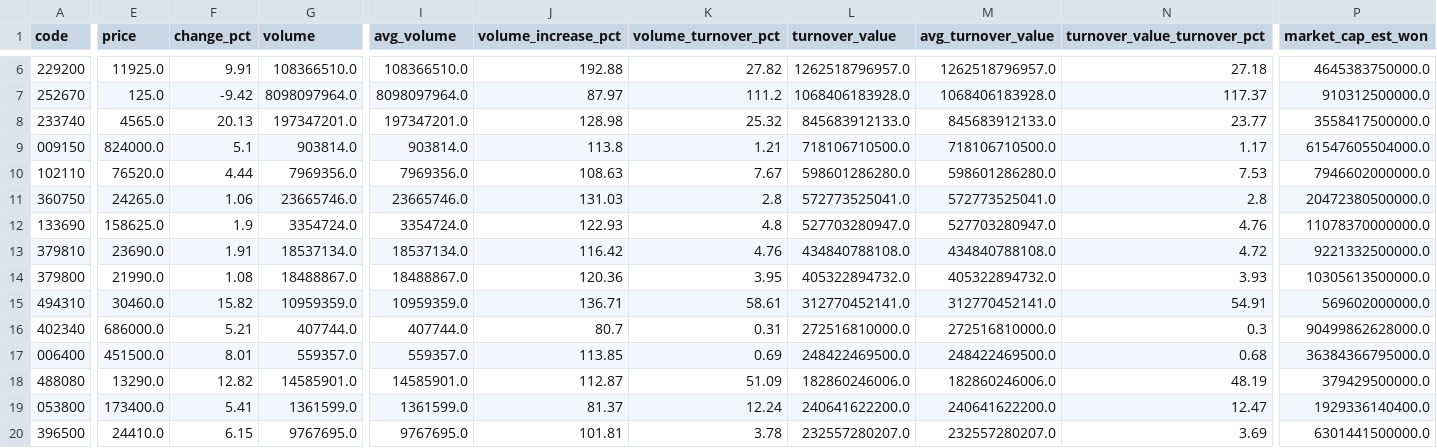
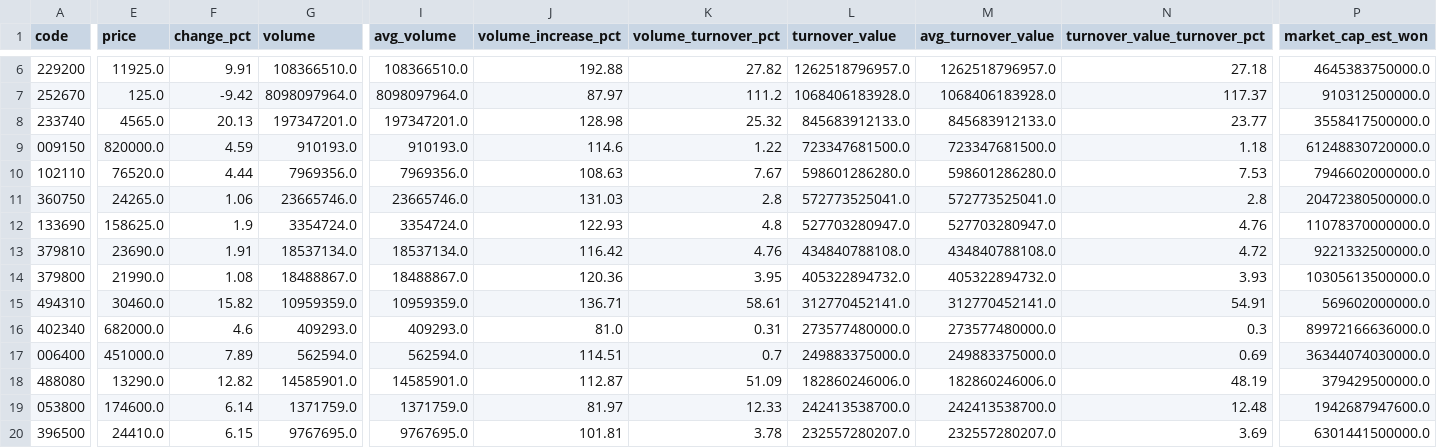
Before and after one commit to jaehyogi-bot/trytolearn1, a CSV file: data/20261127_manual_market_discovery.csv, drawn as a sheet; only a part is shown, gaps mark what is left out; the diff covers the shown part only; the diff names each change by its address in the sheet, - before the commit and + after, or states it on an @@ line.

```diff
--- a/data/20261127_manual_market_discovery.csv
+++ b/data/20261127_manual_market_discovery.csv
-E9 (price): 824000.0
+E9 (price): 820000.0
-F9 (change_pct): 5.1
+F9 (change_pct): 4.59
-G9 (volume): 903814.0
+G9 (volume): 910193.0
-I9 (avg_volume): 903814.0
+I9 (avg_volume): 910193.0
-J9 (volume_increase_pct): 113.8
+J9 (volume_increase_pct): 114.6
-K9 (volume_turnover_pct): 1.21
+K9 (volume_turnover_pct): 1.22
-L9 (turnover_value): 718106710500.0
+L9 (turnover_value): 723347681500.0
-M9 (avg_turnover_value): 718106710500.0
+M9 (avg_turnover_value): 723347681500.0
-N9 (turnover_value_turnover_pct): 1.17
+N9 (turnover_value_turnover_pct): 1.18
-P9 (market_cap_est_won): 61547605504000.0
+P9 (market_cap_est_won): 61248830720000.0
-E16 (price): 686000.0
+E16 (price): 682000.0
-F16 (change_pct): 5.21
+F16 (change_pct): 4.6
-G16 (volume): 407744.0
+G16 (volume): 409293.0
-I16 (avg_volume): 407744.0
+I16 (avg_volume): 409293.0
-J16 (volume_increase_pct): 80.7
+J16 (volume_increase_pct): 81.0
-L16 (turnover_value): 272516810000.0
+L16 (turnover_value): 273577480000.0
-M16 (avg_turnover_value): 272516810000.0
+M16 (avg_turnover_value): 273577480000.0
-P16 (market_cap_est_won): 90499862628000.0
+P16 (market_cap_est_won): 89972166636000.0
-E17 (price): 451500.0
+E17 (price): 451000.0
-F17 (change_pct): 8.01
+F17 (change_pct): 7.89
-G17 (volume): 559357.0
+G17 (volume): 562594.0
-I17 (avg_volume): 559357.0
+I17 (avg_volume): 562594.0
-J17 (volume_increase_pct): 113.85
+J17 (volume_increase_pct): 114.51
-K17 (volume_turnover_pct): 0.69
+K17 (volume_turnover_pct): 0.7
-L17 (turnover_value): 248422469500.0
+L17 (turnover_value): 249883375000.0
-M17 (avg_turnover_value): 248422469500.0
+M17 (avg_turnover_value): 249883375000.0
-N17 (turnover_value_turnover_pct): 0.68
+N17 (turnover_value_turnover_pct): 0.69
-P17 (market_cap_est_won): 36384366795000.0
+P17 (market_cap_est_won): 36344074030000.0
-E19 (price): 173400.0
+E19 (price): 174600.0
-F19 (change_pct): 5.41
+F19 (change_pct): 6.14
-G19 (volume): 1361599.0
+G19 (volume): 1371759.0
-I19 (avg_volume): 1361599.0
+I19 (avg_volume): 1371759.0
-J19 (volume_increase_pct): 81.37
+J19 (volume_increase_pct): 81.97
-K19 (volume_turnover_pct): 12.24
+K19 (volume_turnover_pct): 12.33
-L19 (turnover_value): 240641622200.0
+L19 (turnover_value): 242413538700.0
-M19 (avg_turnover_value): 240641622200.0
+M19 (avg_turnover_value): 242413538700.0
-N19 (turnover_value_turnover_pct): 12.47
+N19 (turnover_value_turnover_pct): 12.48
-P19 (market_cap_est_won): 1929336140400.0
+P19 (market_cap_est_won): 1942687947600.0
```
Also changed, not shown: 64 edited cells elsewhere in this file, data/20261127_manual.csv, data/20261127_manual_review_queue.csv, 8 other files.
